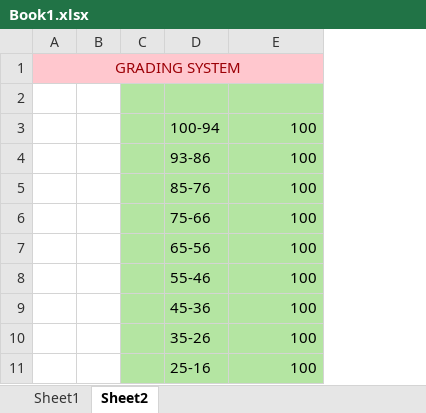
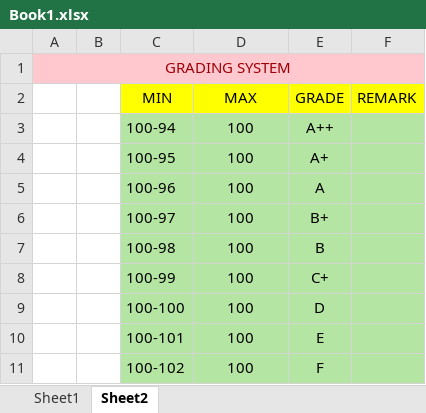
Before and after one commit to HasnaZerinJoly/Batch-66-EDGE, an Excel workbook: Book1.xlsx, sheet Sheet2, drawn as a sheet; values as stored, in another font and other column widths than the file's, no borders; removed rows and columns are numbered as before the commit, all else as after; the diff names each change by its address in the sheet, - before the commit and + after, or states it on an @@ line.

Commit message:
Add files via upload

```diff
--- a/Book1.xlsx (sheet Sheet2)
+++ b/Book1.xlsx (sheet Sheet2)
-column C, empty
-column D, rows 3-11: 100-94 | 93-86 | 85-76 | 75-66 | 65-56 | 55-46 | 45-36 | 35-26 | 25-16
+column C (MIN), rows 3-11: 100-94 | 100-95 | 100-96 | 100-97 | 100-98 | 100-99 | 100-100 | 100-101 | 100-102
+column E (GRADE), rows 3-11: A++ | A+ | A | B+ | B | C+ | D | E | F
+column F (REMARK), empty
-row 2: (empty)
+row 2:  |  | MIN | MAX | GRADE | REMARK
-D2 fill: #B4E5A2
+D2 fill: #FFFF00
-D3:D11 alignment: right
+D3:D11 alignment: center
```
